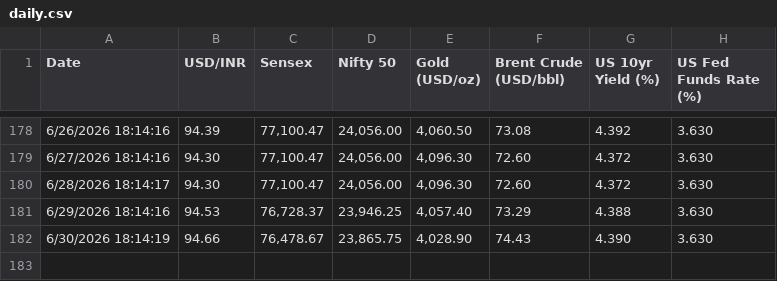
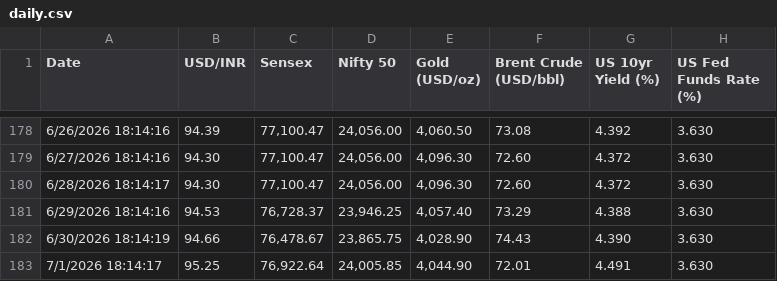
Before and after one commit to sravanpallapothu/macro-finance-dashboard, a CSV file: data/daily.csv, drawn as a sheet; only a part is shown, gaps mark what is left out.

```diff
--- a/data/daily.csv
+++ b/data/daily.csv
@@ -182 +182,2 @@ Date,USD/INR,Sensex,Nifty 50,Gold (USD/oz),Brent Crude (USD/bbl),US 10yr Yield (
 6/30/2026 18:14:19,94.66,"76,478.67","23,865.75","4,028.90",74.43,4.390,3.630
+7/1/2026 18:14:17,95.25,"76,922.64","24,005.85","4,044.90",72.01,4.491,3.630
```
